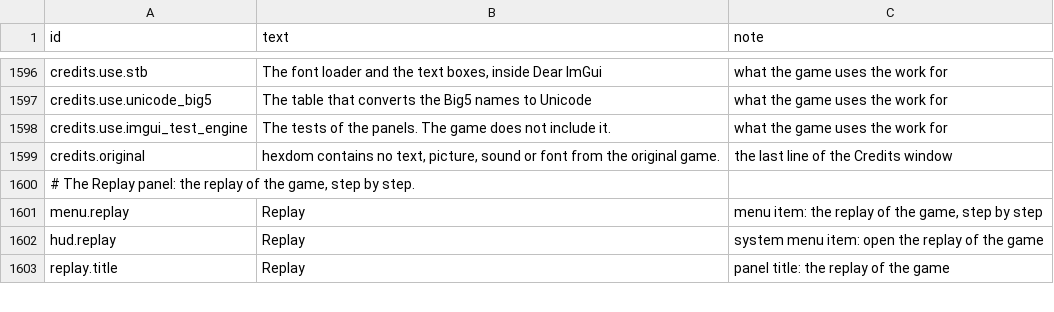
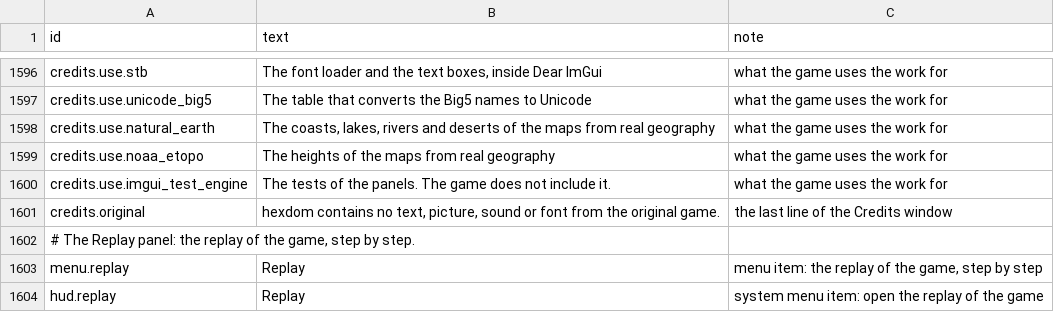
Before and after one commit to yksi7417/sanguodream, a TSV file: data/placeholder/text/en.tsv, drawn as a sheet; only a part is shown, gaps mark what is left out; the shorter side is filled out with more unchanged rows; the diff names each change by its address in the sheet, - before the commit and + after, or states it on an @@ line.

```diff
--- a/data/placeholder/text/en.tsv
+++ b/data/placeholder/text/en.tsv
+row 1598: credits.use.natural_earth | The coasts, lakes, rivers and deserts of the maps from real geography | what the game uses the work for
+row 1599: credits.use.noaa_etopo | The heights of the maps from real geography | what the game uses the work for
```
Also changed, not shown: data/placeholder/text/zh-TW.tsv, 47 other files.
